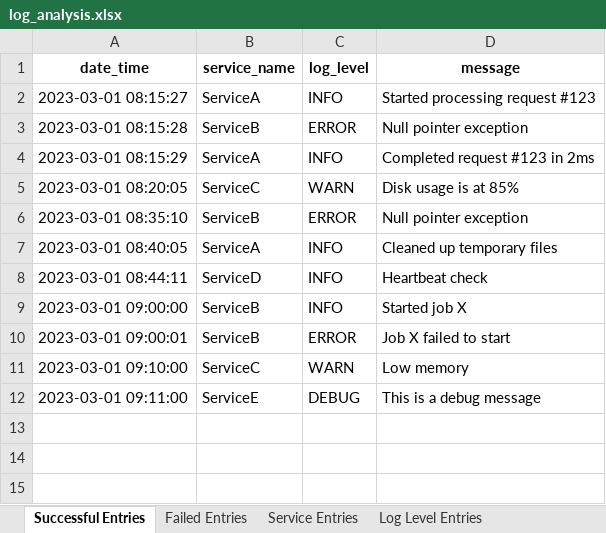
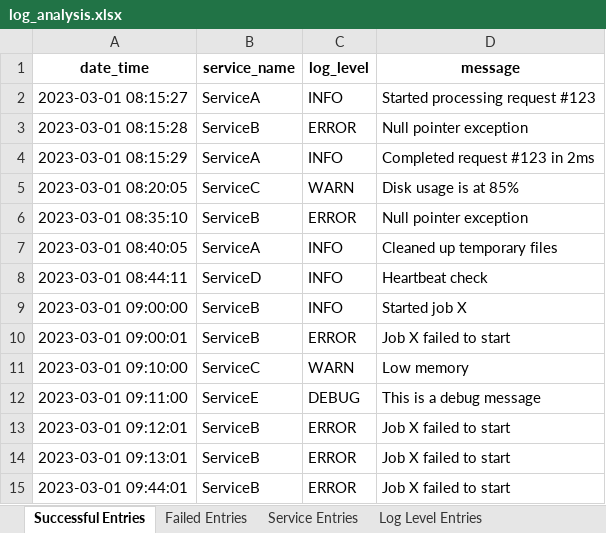
Before and after one commit to talikotiArvind/log-file-analyzer, an Excel workbook: log-analyzer/src/output/log_analysis.xlsx, sheet Successful Entries, drawn as a sheet; values as stored, in another font and other column widths than the file's, no borders; the diff names each change by its address in the sheet, - before the commit and + after, or states it on an @@ line.

```diff
--- a/log-analyzer/src/output/log_analysis.xlsx (sheet Successful Entries)
+++ b/log-analyzer/src/output/log_analysis.xlsx (sheet Successful Entries)
+row 13: 2023-03-01 09:12:01 | ServiceB | ERROR | Job X failed to start
+row 14: 2023-03-01 09:13:01 | ServiceB | ERROR | Job X failed to start
+row 15: 2023-03-01 09:44:01 | ServiceB | ERROR | Job X failed to start
```
Also changed, not shown: sheet Log Level Entries, sheet Service Entries, other sheet tabs, 13 other files.
